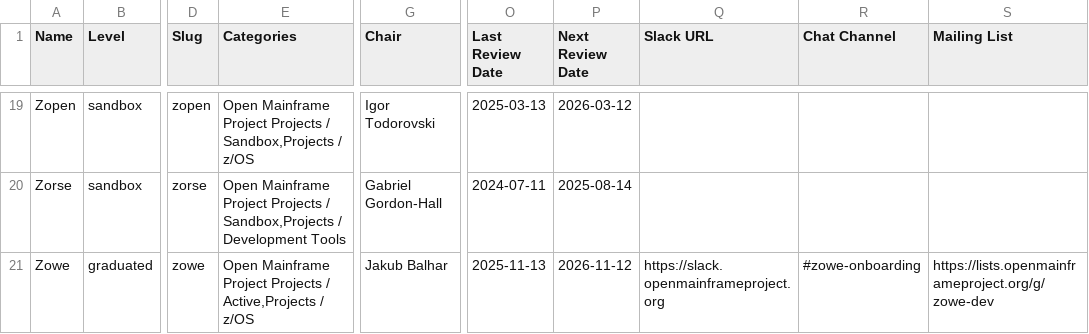
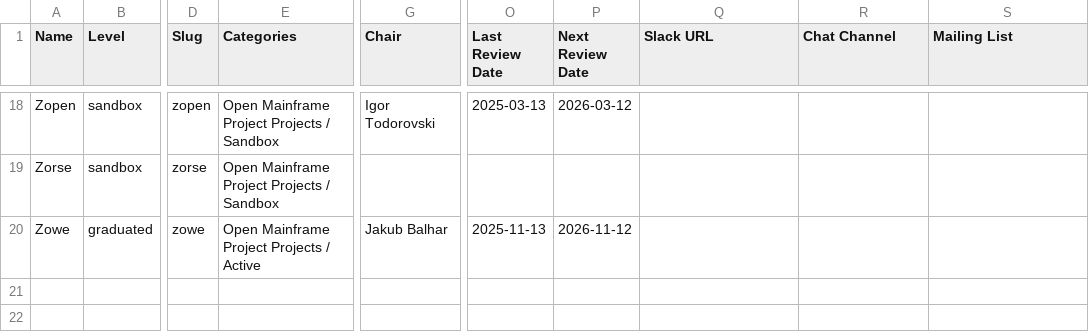
Before and after one commit to openmainframeproject/tac, a CSV file: _data/projects.csv, drawn as a sheet; only a part is shown, gaps mark what is left out; addresses are those after the commit; the diff covers the shown part only; the diff names each change by its address in the sheet, - before the commit and + after, or states it on an @@ line.

```diff
--- a/_data/projects.csv
+++ b/_data/projects.csv
-E18 (Categories): …Projects / Sandbox,Projects / z/OS
+E18 (Categories): …Projects / Sandbox
-E19 (Categories): …Projects / Sandbox,Projects / Development Tools
+E19 (Categories): …Projects / Sandbox
-G19 (Chair): Gabriel Gordon-Hall
+G19 (Chair): (empty)
-O19 (Last Review Date): 2024-07-11
+O19 (Last Review Date): (empty)
-P19 (Next Review Date): 2025-08-14
+P19 (Next Review Date): (empty)
-E20 (Categories): …Projects / Active,Projects / z/OS
+E20 (Categories): …Projects / Active
-Q20 (Slack URL): https://slack.openmainframeproject.org
+Q20 (Slack URL): (empty)
-R20 (Chat Channel): #zowe-onboarding
+R20 (Chat Channel): (empty)
-S20 (Mailing List): https://lists.openmainframeproject.org/g/zowe-dev
+S20 (Mailing List): (empty)
```
Also changed, not shown: 1 removed row and 35 edited cells elsewhere in this file.
